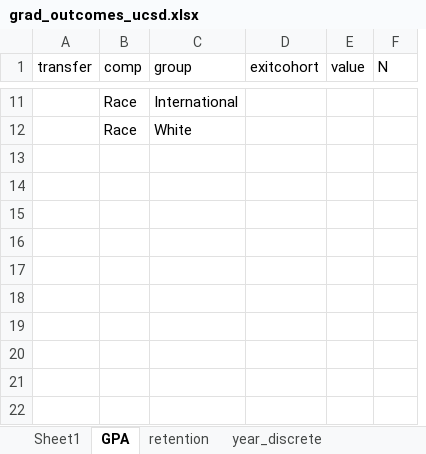
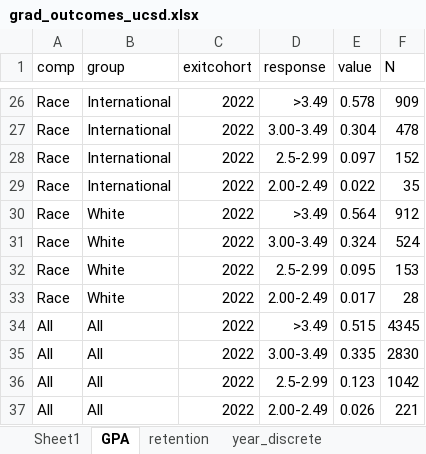
Before and after one commit to raghoo2k/UCSD_Gaps_Quarto, an Excel workbook: data/grad_outcomes_ucsd.xlsx, sheet GPA, drawn as a sheet; only a part is shown, gaps mark what is left out; values as stored, in another font and other column widths than the file's, no borders; removed rows and columns are numbered as before the commit, all else as after; the diff covers the shown part only; the diff names each change by its address in the sheet, - before the commit and + after, or states it on an @@ line.

```diff
--- a/data/grad_outcomes_ucsd.xlsx (sheet GPA)
+++ b/data/grad_outcomes_ucsd.xlsx (sheet GPA)
-column A (transfer), empty
+column D (response), row 26: >3.49; row 30: >3.49
-C26 (exitcohort): (empty)
+C26 (exitcohort): 2022
-E26 (value): (empty)
+E26 (value): 0.578
-F26 (N): (empty)
+F26 (N): 909
+row 27: Race | International | 2022 | 3.00-3.49 | 0.304 | 478
+row 28: Race | International | 2022 | 2.5-2.99 | 0.097 | 152
+row 29: Race | International | 2022 | 2.00-2.49 | 0.022 | 35
-C30 (exitcohort): (empty)
+C30 (exitcohort): 2022
-E30 (value): (empty)
+E30 (value): 0.564
-F30 (N): (empty)
+F30 (N): 912
+row 31: Race | White | 2022 | 3.00-3.49 | 0.324 | 524
+row 32: Race | White | 2022 | 2.5-2.99 | 0.095 | 153
+row 33: Race | White | 2022 | 2.00-2.49 | 0.017 | 28
+row 34: All | All | 2022 | >3.49 | 0.515 | 4345
+row 35: All | All | 2022 | 3.00-3.49 | 0.335 | 2830
+row 36: All | All | 2022 | 2.5-2.99 | 0.123 | 1042
+row 37: All | All | 2022 | 2.00-2.49 | 0.026 | 221
```
Also changed, not shown: 20 added rows, 5 removed rows and 8 edited cells elsewhere in this sheet, data/ucues_2022_rebuild.xlsx, 12 other files.
